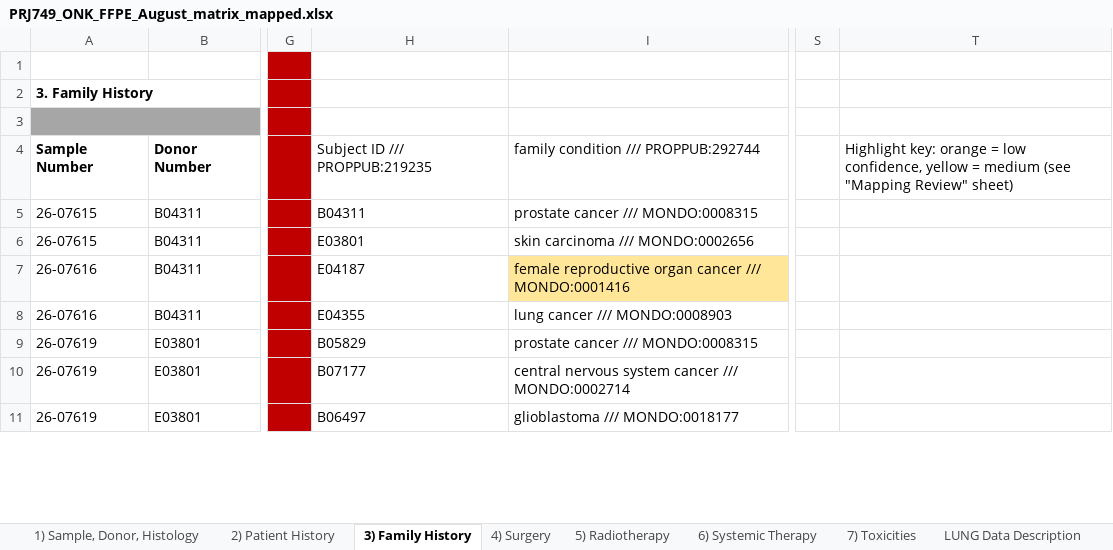
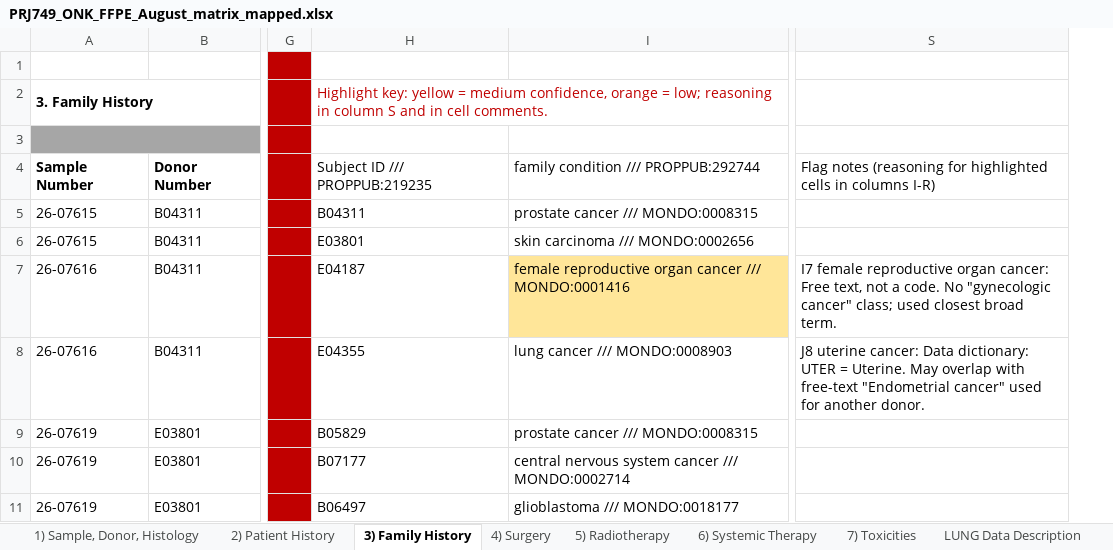
Before and after one commit to sonamiklovicova/interactive_merger_second_identifier, an Excel workbook: out/PRJ749_ONK_FFPE_August_matrix_mapped.xlsx, sheet 3) Family History, drawn as a sheet; only a part is shown, gaps mark what is left out; values as stored, in another font and other column widths than the file's, no borders; charts and pictures not drawn; removed rows and columns are numbered as before the commit, all else as after; the diff names each change by its address in the sheet, - before the commit and + after, or states it on an @@ line.

```diff
--- a/out/PRJ749_ONK_FFPE_August_matrix_mapped.xlsx (sheet 3) Family History)
+++ b/out/PRJ749_ONK_FFPE_August_matrix_mapped.xlsx (sheet 3) Family History)
-column S, empty
-column T, row 4: Highlight key: orange = low confidence, yellow = medium (see "Mapping Review" sheet)
+column S, rows 4-8: Flag notes (reasoning for highlighted cells in columns I-R) |  |  | I7 female reproductive organ cancer: Free text, not a code. No "gynecologic cancer" class; used closest broad term. | J8 uterine cancer: Data dictionary: UTER = Uterine. May overlap with free-text "Endometrial cancer" used for another donor.
-H2: (empty)
+H2: Highlight key: yellow = medium confidence, orange = low; reasoning in column S and in cell comments.
```
Also changed, not shown: sheet 1) Sample, Donor, Histology.
